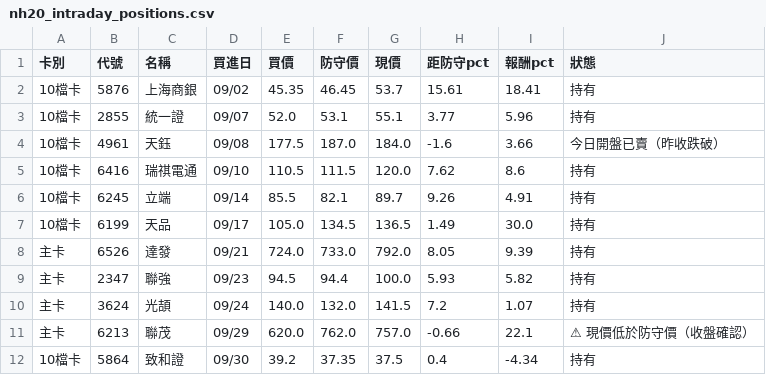
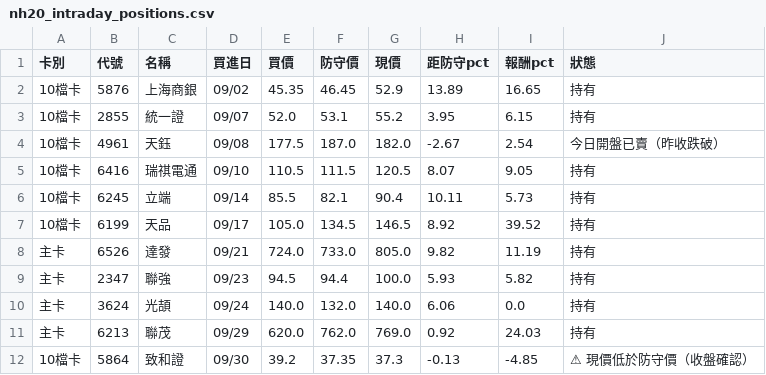
Before and after one commit to KevinYang515/disposal-signals, a CSV file: data/nh20/nh20_intraday_positions.csv, drawn as a sheet; only a part is shown; the diff covers the shown part only; the diff names each change by its address in the sheet, - before the commit and + after, or states it on an @@ line.

```diff
--- a/data/nh20/nh20_intraday_positions.csv
+++ b/data/nh20/nh20_intraday_positions.csv
-G2 (現價): 53.7
+G2 (現價): 52.9
-H2 (距防守pct): 15.61
+H2 (距防守pct): 13.89
-I2 (報酬pct): 18.41
+I2 (報酬pct): 16.65
-G3 (現價): 55.1
+G3 (現價): 55.2
-H3 (距防守pct): 3.77
+H3 (距防守pct): 3.95
-I3 (報酬pct): 5.96
+I3 (報酬pct): 6.15
-G4 (現價): 184.0
+G4 (現價): 182.0
-H4 (距防守pct): -1.6
+H4 (距防守pct): -2.67
-I4 (報酬pct): 3.66
+I4 (報酬pct): 2.54
-G5 (現價): 120.0
+G5 (現價): 120.5
-H5 (距防守pct): 7.62
+H5 (距防守pct): 8.07
-I5 (報酬pct): 8.6
+I5 (報酬pct): 9.05
-G6 (現價): 89.7
+G6 (現價): 90.4
-H6 (距防守pct): 9.26
+H6 (距防守pct): 10.11
-I6 (報酬pct): 4.91
+I6 (報酬pct): 5.73
-G7 (現價): 136.5
+G7 (現價): 146.5
-H7 (距防守pct): 1.49
+H7 (距防守pct): 8.92
-I7 (報酬pct): 30.0
+I7 (報酬pct): 39.52
-G8 (現價): 792.0
+G8 (現價): 805.0
-H8 (距防守pct): 8.05
+H8 (距防守pct): 9.82
-I8 (報酬pct): 9.39
+I8 (報酬pct): 11.19
-G10 (現價): 141.5
+G10 (現價): 140.0
-H10 (距防守pct): 7.2
+H10 (距防守pct): 6.06
-I10 (報酬pct): 1.07
+I10 (報酬pct): 0.0
-G11 (現價): 757.0
+G11 (現價): 769.0
-H11 (距防守pct): -0.66
+H11 (距防守pct): 0.92
-I11 (報酬pct): 22.1
+I11 (報酬pct): 24.03
-J11 (狀態): ⚠ 現價低於防守價（收盤確認）
+J11 (狀態): 持有
-G12 (現價): 37.5
+G12 (現價): 37.3
-H12 (距防守pct): 0.4
+H12 (距防守pct): -0.13
-I12 (報酬pct): -4.34
+I12 (報酬pct): -4.85
-J12 (狀態): 持有
+J12 (狀態): ⚠ 現價低於防守價（收盤確認）
```
Also changed, not shown: 48 edited cells elsewhere in this file, data/nh20/nh20_intraday.csv, 1 other file.
